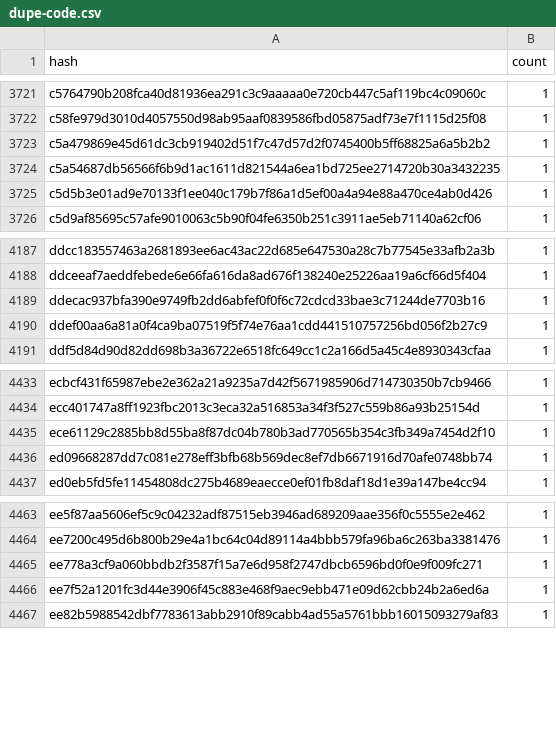
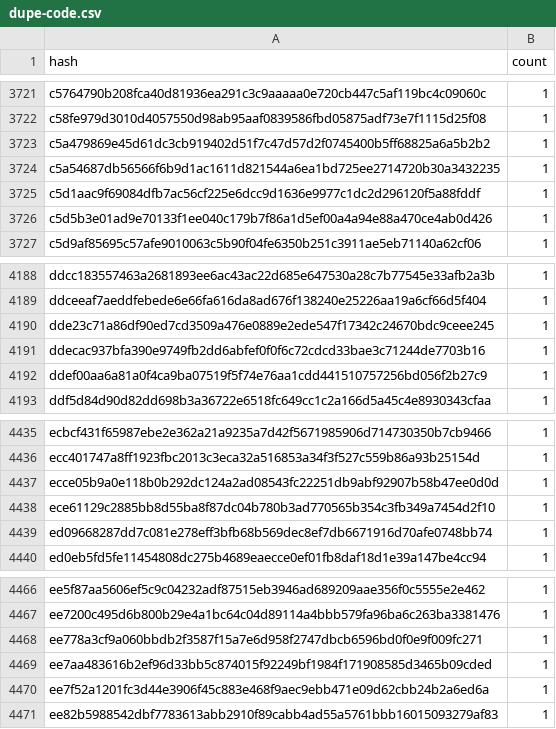
Before and after one commit to leighmcculloch/contract-wasms, a CSV file: analysis/dupe-code.csv, drawn as a sheet; only a part is shown, gaps mark what is left out; the diff names each change by its address in the sheet, - before the commit and + after, or states it on an @@ line.

```diff
--- a/analysis/dupe-code.csv
+++ b/analysis/dupe-code.csv
+row 3725: c5d1aac9f69084dfb7ac56cf225e6dcc9d1636e9977c1dc2d296120f5a88fddf | 1
+row 4190: dde23c71a86df90ed7cd3509a476e0889e2ede547f17342c24670bdc9ceee245 | 1
+row 4437: ecce05b9a0e118b0b292dc124a2ad08543fc22251db9abf92907b58b47ee0d0d | 1
+row 4469: ee7aa483616b2ef96d33bb5c874015f92249bf1984f171908585d3465b09cded | 1
```
Also changed, not shown: analysis/dupe-specs.csv, analysis/find_memory_grow_results.csv, 41 other files.
